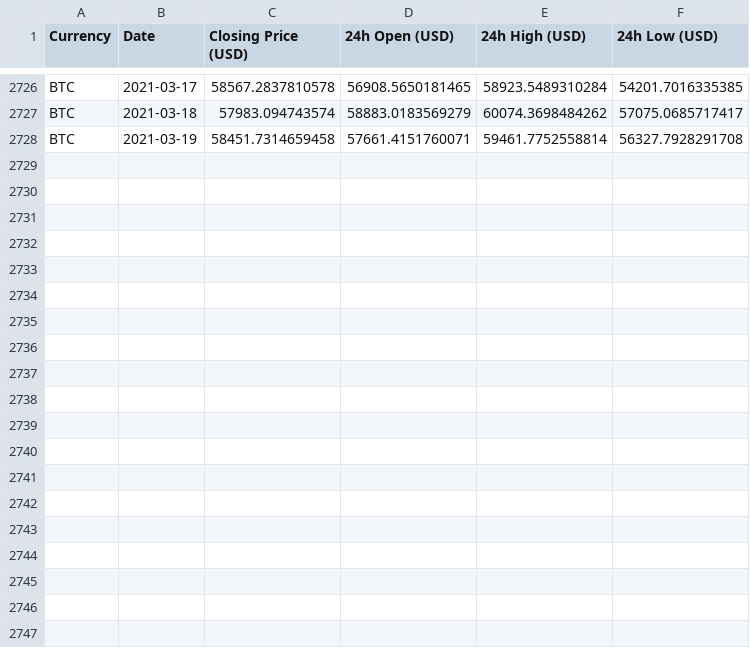
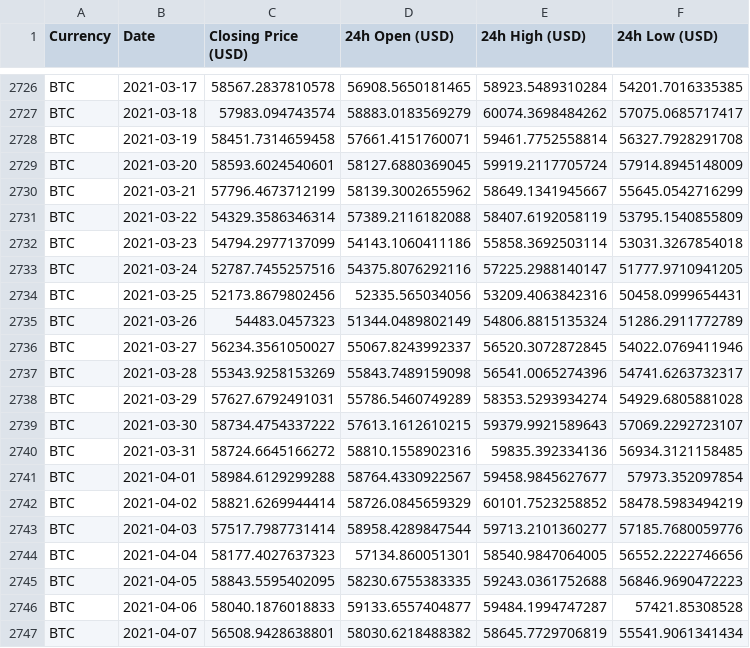
Before and after one commit to deeplearningunb/NextValue, a CSV file: Prices/Bitcoin.csv, drawn as a sheet; only a part is shown, gaps mark what is left out; the diff covers the shown part only.

Commit message:
Atualizando Notebook, Prices e Aplicação

```diff
--- a/Prices/Bitcoin.csv
+++ b/Prices/Bitcoin.csv
@@ -2728 +2728,20 @@ BTC,2021-03-18,57983.094743574,58883.0183569279,60074.3698484262,57075.068571741
 BTC,2021-03-19,58451.7314659458,57661.4151760071,59461.7752558814,56327.7928291708
+BTC,2021-03-20,58593.6024540601,58127.6880369045,59919.2117705724,57914.8945148009
+BTC,2021-03-21,57796.4673712199,58139.3002655962,58649.1341945667,55645.0542716299
+BTC,2021-03-22,54329.3586346314,57389.2116182088,58407.6192058119,53795.1540855809
+BTC,2021-03-23,54794.2977137099,54143.1060411186,55858.3692503114,53031.3267854018
+BTC,2021-03-24,52787.7455257516,54375.8076292116,57225.2988140147,51777.9710941205
+BTC,2021-03-25,52173.8679802456,52335.565034056,53209.4063842316,50458.0999654431
+BTC,2021-03-26,54483.0457323,51344.0489802149,54806.8815135324,51286.2911772789
+BTC,2021-03-27,56234.3561050027,55067.8243992337,56520.3072872845,54022.0769411946
+BTC,2021-03-28,55343.9258153269,55843.7489159098,56541.0065274396,54741.6263732317
+BTC,2021-03-29,57627.6792491031,55786.5460749289,58353.5293934274,54929.6805881028
+BTC,2021-03-30,58734.4754337222,57613.1612610215,59379.9921589643,57069.2292723107
+BTC,2021-03-31,58724.6645166272,58810.1558902316,59835.392334136,56934.3121158485
+BTC,2021-04-01,58984.6129299288,58764.4330922567,59458.9845627677,57973.352097854
+BTC,2021-04-02,58821.6269944414,58726.0845659329,60101.7523258852,58478.5983494219
+BTC,2021-04-03,57517.7987731414,58958.4289847544,59713.2101360277,57185.7680059776
+BTC,2021-04-04,58177.4027637323,57134.860051301,58540.9847064005,56552.2222746656
+BTC,2021-04-05,58843.5595402095,58230.6755383335,59243.0361752688,56846.9690472223
+BTC,2021-04-06,58040.1876018833,59133.6557404877,59484.1994747287,57421.85308528
+BTC,2021-04-07,56508.9428638801,58030.6218488382,58645.7729706819,55541.9061341434
```
Also changed, not shown: 11 added rows elsewhere in this file, Prices/Bitcoin_Cash.csv, Prices/Dash.csv, 53 other files.
